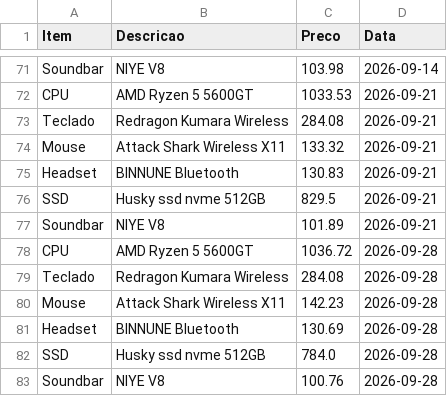
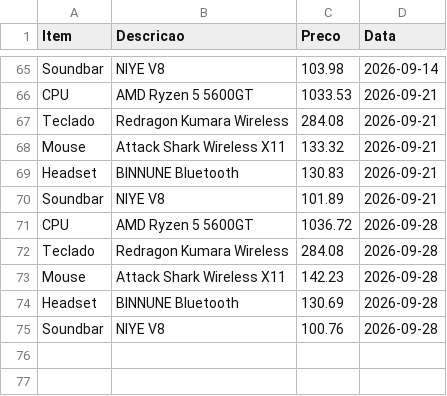
Before and after one commit to josafary-ds/PC-Gamer_Price_Monitoring, a CSV file: PC_Gamer.csv, drawn as a sheet; only a part is shown, gaps mark what is left out; the diff covers the shown part only.

```diff
--- a/PC_Gamer.csv
+++ b/PC_Gamer.csv
@@ -75,3 +69,2 @@ Mouse;Attack Shark Wireless X11;133.32;2026-09-21
 Headset;BINNUNE Bluetooth;130.83;2026-09-21
-SSD;Husky ssd nvme 512GB;829.5;2026-09-21
 Soundbar;NIYE V8;101.89;2026-09-21
@@ -81,3 +74,2 @@ Mouse;Attack Shark Wireless X11;142.23;2026-09-28
 Headset;BINNUNE Bluetooth;130.69;2026-09-28
-SSD;Husky ssd nvme 512GB;784.0;2026-09-28
 Soundbar;NIYE V8;100.76;2026-09-28
```
Also changed, not shown: 6 removed rows elsewhere in this file, 2 other files.
